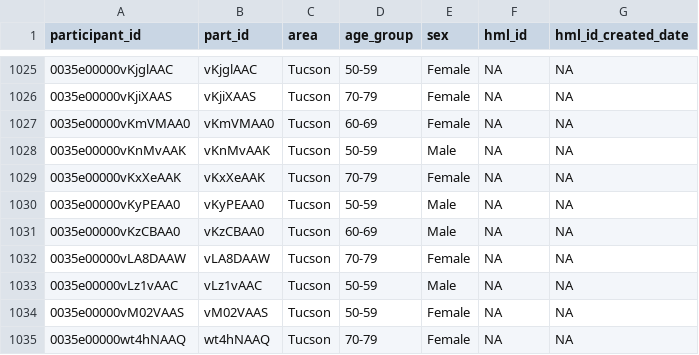
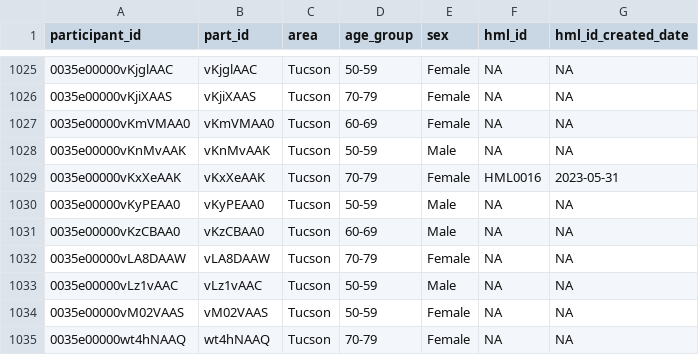
Before and after one commit to lmwhite15/pan_shiny_dashboards, a CSV file: ID Assignment Dashboard/deidentified_id_data.csv, drawn as a sheet; only a part is shown, gaps mark what is left out.

Commit message:
Required create and save buttons to refresh for every ID choice so a user cannot overwrite a participant's already existing HML ID

```diff
--- a/ID Assignment Dashboard/deidentified_id_data.csv
+++ b/ID Assignment Dashboard/deidentified_id_data.csv
@@ -1028,3 +1028,3 @@
 "0035e00000vKnMvAAK","vKnMvAAK","Tucson","50-59","Male",NA,NA
-"0035e00000vKxXeAAK","vKxXeAAK","Tucson","70-79","Female",NA,NA
+"0035e00000vKxXeAAK","vKxXeAAK","Tucson","70-79","Female","HML0016","2023-05-31"
 "0035e00000vKyPEAA0","vKyPEAA0","Tucson","50-59","Male",NA,NA
```
Also changed, not shown: 2 other files.
